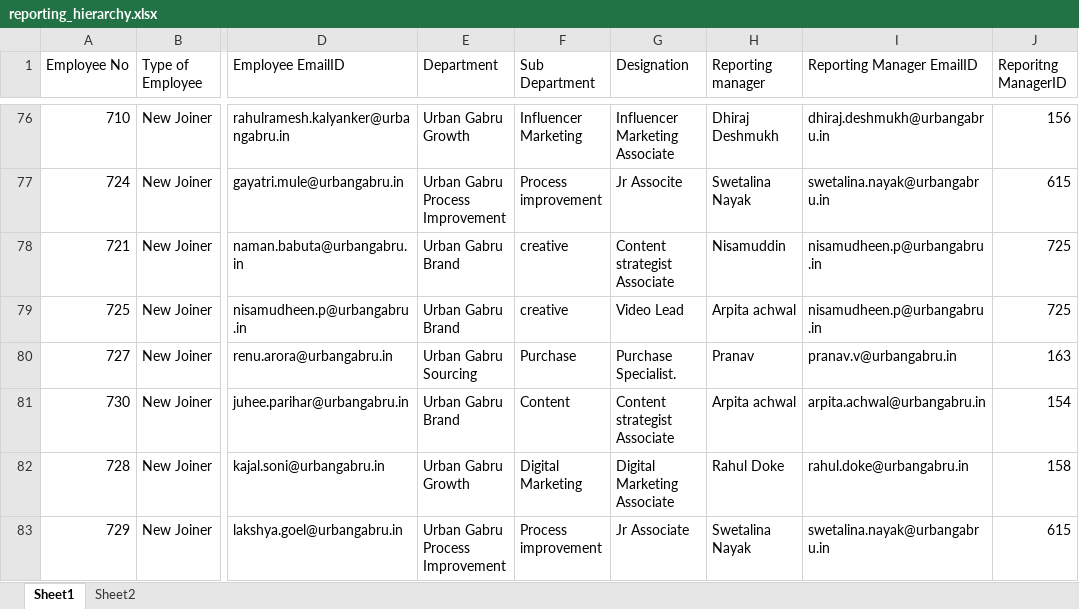
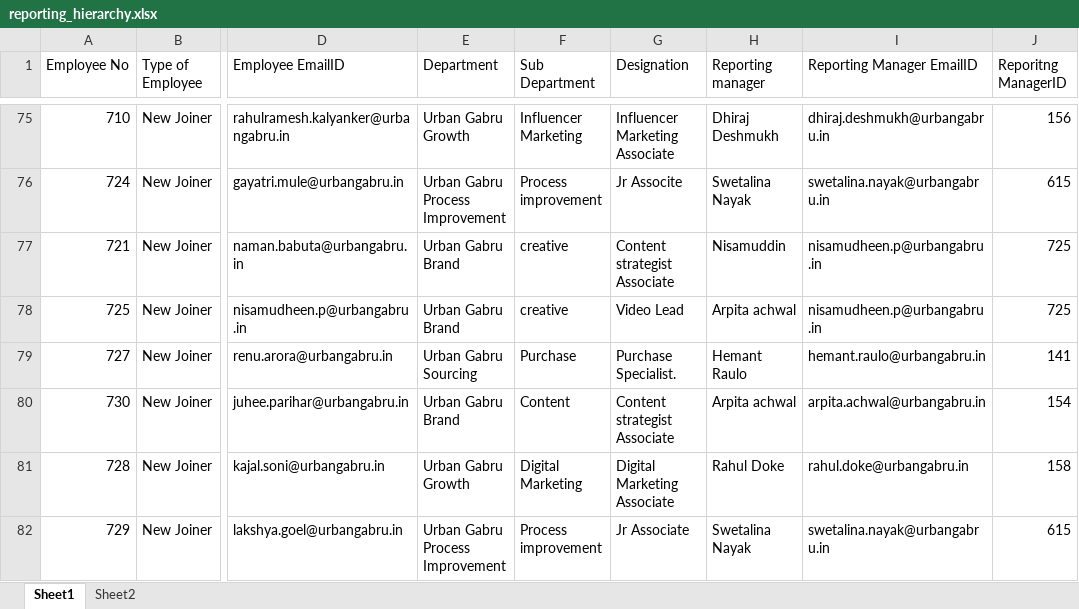
Before and after one commit to swetalina15/Microsoft-KPI-Dashboard, an Excel workbook: reporting_hierarchy.xlsx, sheet Sheet1, drawn as a sheet; only a part is shown, gaps mark what is left out; values as stored, in another font and other column widths than the file's, no cell formats; addresses are those after the commit; the diff covers the shown part only; the diff names each change by its address in the sheet, - before the commit and + after, or states it on an @@ line.

Commit message:
new reporting structure

```diff
--- a/reporting_hierarchy.xlsx (sheet Sheet1)
+++ b/reporting_hierarchy.xlsx (sheet Sheet1)
-H79 (Reporting manager): Pranav
+H79 (Reporting manager): Hemant Raulo
-I79 (Reporting Manager EmailID): pranav.v@urbangabru.in
+I79 (Reporting Manager EmailID): hemant.raulo@urbangabru.in
-J79 (Reporitng ManagerID): 163
+J79 (Reporitng ManagerID): 141
```
Also changed, not shown: 4 added rows, 2 removed rows and 30 edited cells elsewhere in this sheet, cell formats.
